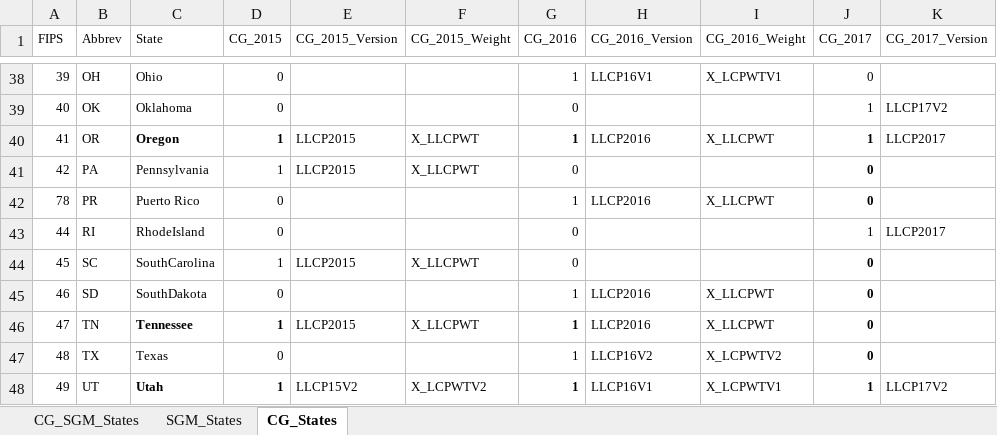
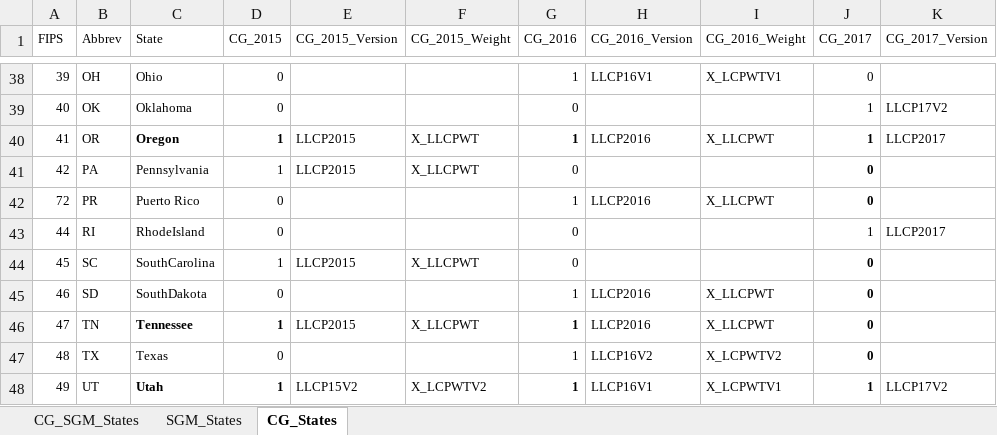
Before and after one commit to bcapistrant/brfssR, an Excel workbook: data-raw/BRFSS_SGM_CG_States_2015-2017.xlsx, sheet CG_States, drawn as a sheet; only a part is shown, gaps mark what is left out; values as stored, in another font and other column widths than the file's, no borders; the diff names each change by its address in the sheet, - before the commit and + after, or states it on an @@ line.

Commit message:
updating the CG coding, covariate coding, and adding descriptions for the CG data

```diff
--- a/data-raw/BRFSS_SGM_CG_States_2015-2017.xlsx (sheet CG_States)
+++ b/data-raw/BRFSS_SGM_CG_States_2015-2017.xlsx (sheet CG_States)
-A42 (FIPS): 78
+A42 (FIPS): 72
```
Also changed, not shown: 3 other files.
